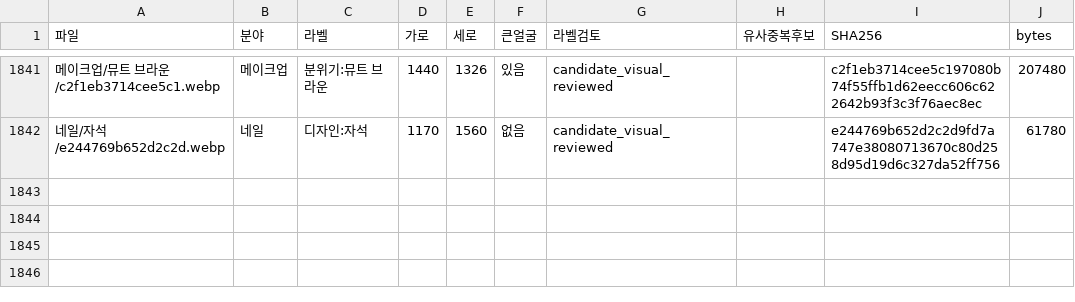
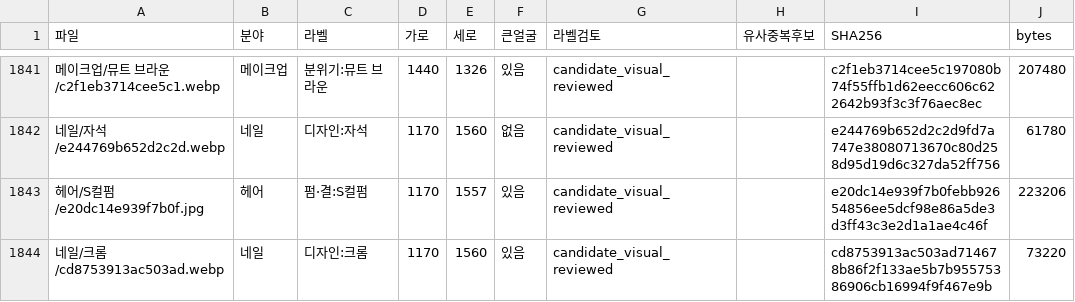
Before and after one commit to rudals906377/AI, a CSV file: collections/beauty-2026-10-20/사진목록.csv, drawn as a sheet; only a part is shown, gaps mark what is left out; the diff names each change by its address in the sheet, - before the commit and + after, or states it on an @@ line.

Commit message:
Add 2 reviewed shortage-label photos

```diff
--- a/collections/beauty-2026-10-20/사진목록.csv
+++ b/collections/beauty-2026-10-20/사진목록.csv
+row 1843: 헤어/S컬펌/e20dc14e939f7b0f.jpg | 헤어 | 펌·결:S컬펌 | 1170 | 1557 | 있음 | candidate_visual_reviewed |  | e20dc14e939f7b0febb92654856ee5dcf98e86a5de3d3ff43c3e2d1a1ae4c46f | 223206
+row 1844: 네일/크롬/cd8753913ac503ad.webp | 네일 | 디자인:크롬 | 1170 | 1560 | 있음 | candidate_visual_reviewed |  | cd8753913ac503ad714678b86f2f133ae5b7b95575386906cb16994f9f467e9b | 73220
```
Also changed, not shown: 5 other files.
